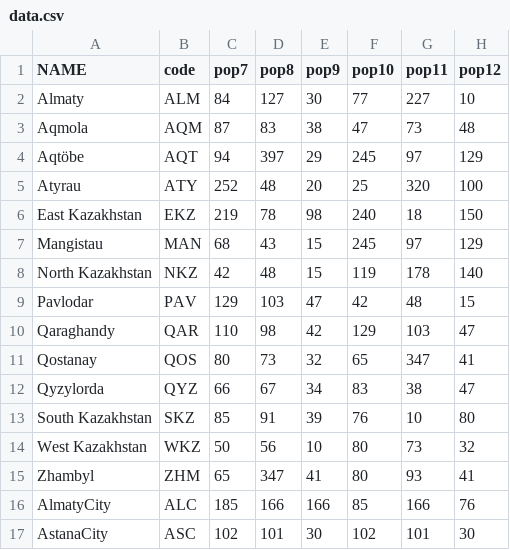
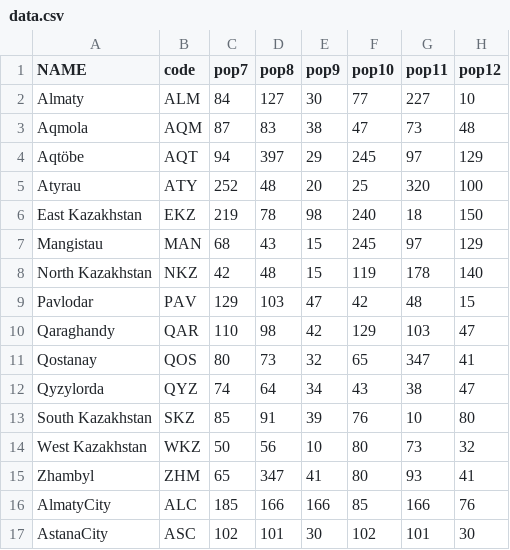
Before and after one commit to AdiletKarim/DataVisualization, a CSV file: data/data.csv, drawn as a sheet; the diff names each change by its address in the sheet, - before the commit and + after, or states it on an @@ line.

Commit message:
Update data.csv

```diff
--- a/data/data.csv
+++ b/data/data.csv
-C12 (pop7): 66
+C12 (pop7): 74
-D12 (pop8): 67
+D12 (pop8): 64
-F12 (pop10): 83
+F12 (pop10): 43
```
